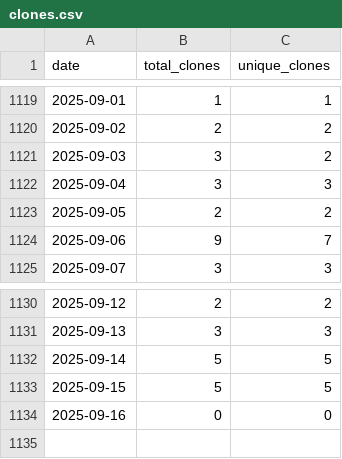
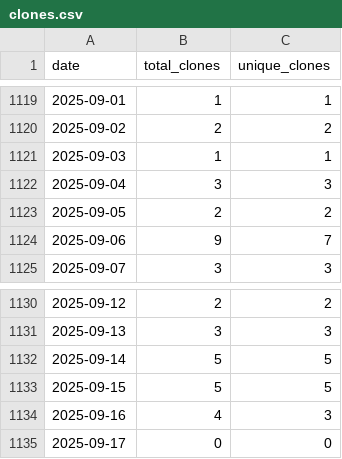
Before and after one commit to wumphlett/COMP-2710, a CSV file: .traffic/clones.csv, drawn as a sheet; only a part is shown, gaps mark what is left out.

Commit message:
Updating repository traffic

```diff
--- a/.traffic/clones.csv
+++ b/.traffic/clones.csv
@@ -1120,3 +1120,3 @@ date,total_clones,unique_clones
 2025-09-02,2,2
-2025-09-03,3,2
+2025-09-03,1,1
 2025-09-04,3,3
@@ -1133,2 +1133,3 @@ date,total_clones,unique_clones
 2025-09-15,5,5
-2025-09-16,0,0
+2025-09-16,4,3
+2025-09-17,0,0
```
Also changed, not shown: .traffic/views.csv, 3 other files.
